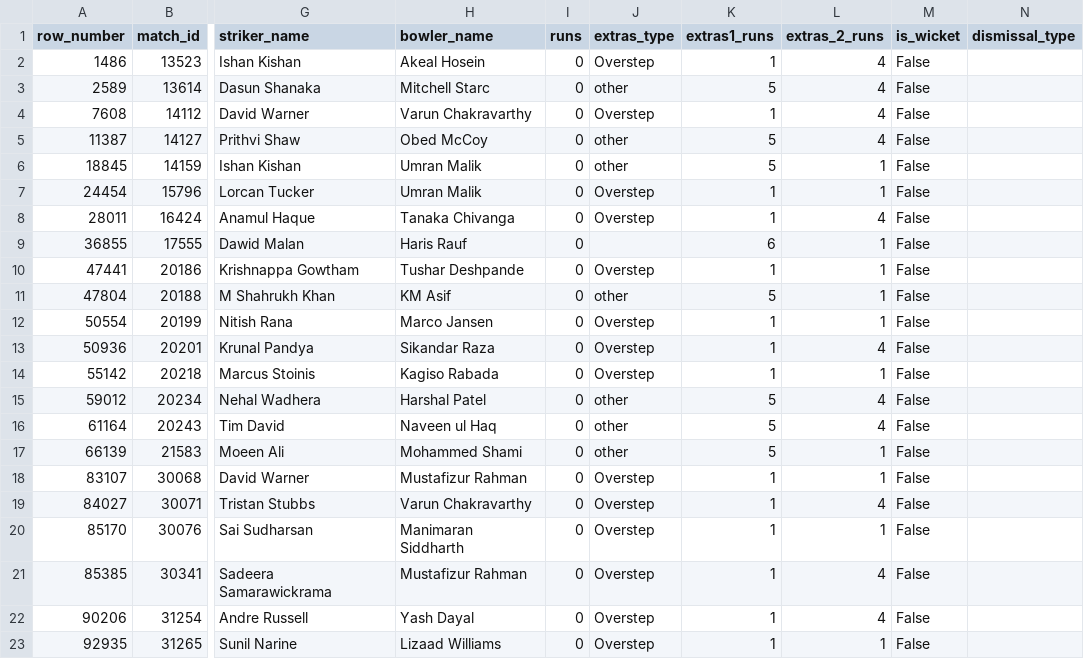
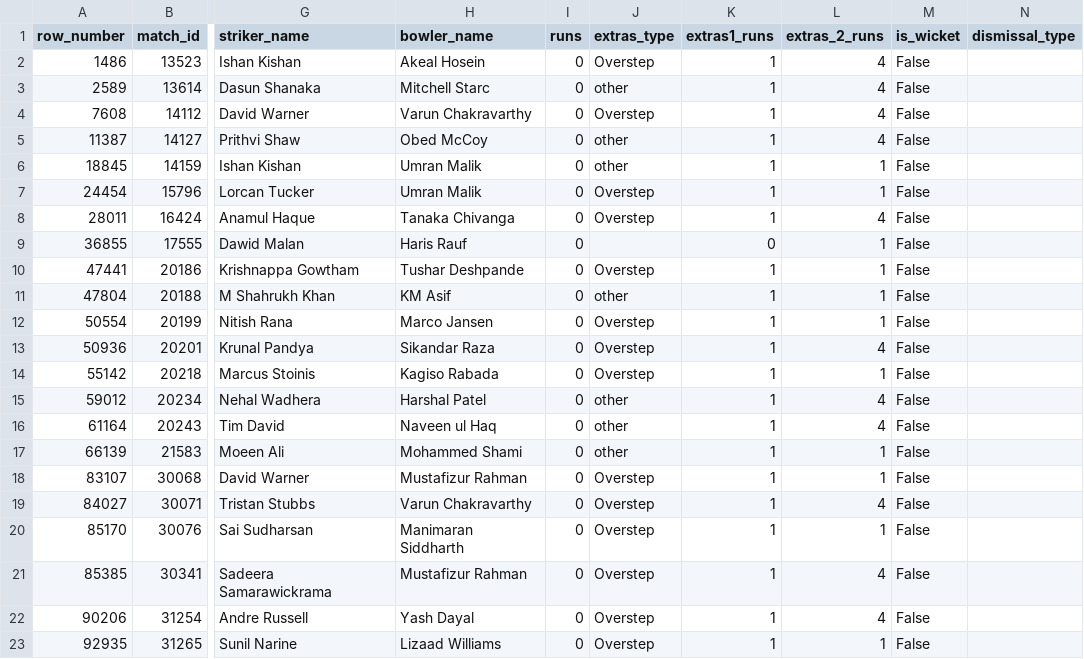
Before and after one commit to prajithx/ClutchLens, a CSV file: outputs/extras_2_runs_nonzero_rows.csv, drawn as a sheet; only a part is shown, gaps mark what is left out; the diff covers the shown part only; the diff names each change by its address in the sheet, - before the commit and + after, or states it on an @@ line.

```diff
--- a/outputs/extras_2_runs_nonzero_rows.csv
+++ b/outputs/extras_2_runs_nonzero_rows.csv
-K3 (extras1_runs): 5
+K3 (extras1_runs): 1
-K5:K6 (extras1_runs): 5
+K5:K6 (extras1_runs): 1
-K9 (extras1_runs): 6
+K9 (extras1_runs): 0
-K11 (extras1_runs): 5
+K11 (extras1_runs): 1
-K15:K17 (extras1_runs): 5
+K15:K17 (extras1_runs): 1
```
Also changed, not shown: 7 edited cells elsewhere in this file, outputs/extras_cross_tabs.csv, outputs/extras_field_distributions.csv, 16 other files.
